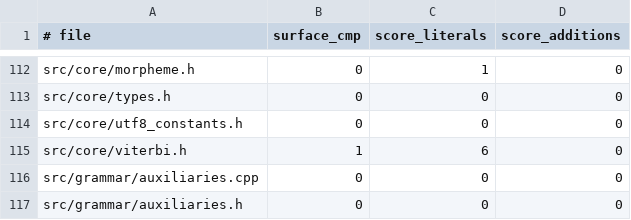
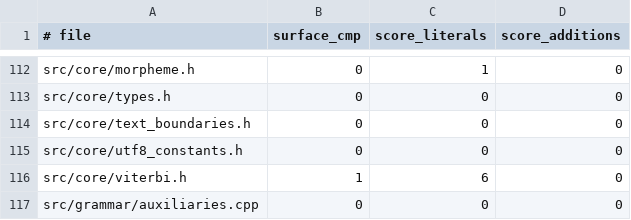
Before and after one commit to aitytech/suzume, a TSV file: scripts/guardrail-baseline.tsv, drawn as a sheet; only a part is shown, gaps mark what is left out; the shorter side is filled out with more unchanged rows.

```diff
--- a/scripts/guardrail-baseline.tsv
+++ b/scripts/guardrail-baseline.tsv
@@ -113,2 +113,3 @@ src/core/morpheme.h	0	1	0
 src/core/types.h	0	0	0
+src/core/text_boundaries.h	0	0	0
 src/core/utf8_constants.h	0	0	0
```
Also changed, not shown: 16 other files.
